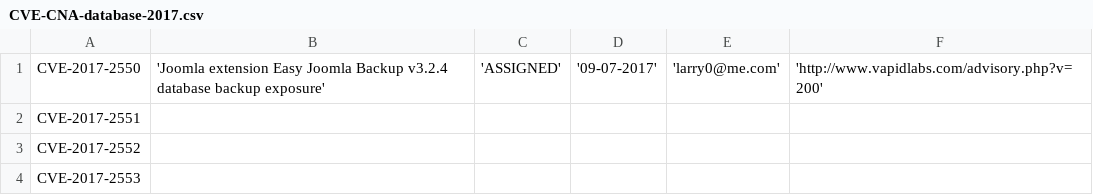
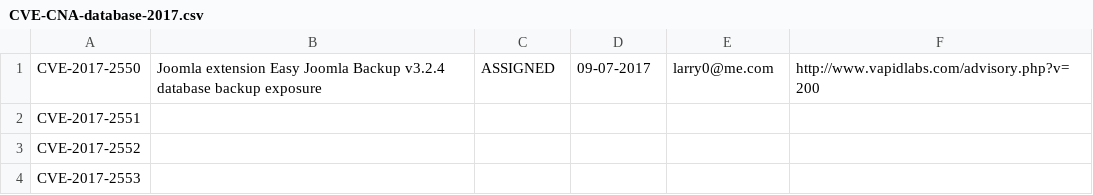
Before and after one commit to lcashdol/CNA-CVE, a CSV file: 2017/CVE-CNA-database-2017.csv, drawn as a sheet; only a part is shown.

Commit message:
Update CVE-CNA-database-2017.csv

```diff
--- a/2017/CVE-CNA-database-2017.csv
+++ b/2017/CVE-CNA-database-2017.csv
@@ -1,2 +1,2 @@
-CVE-2017-2550,'Joomla extension Easy Joomla Backup v3.2.4 database backup exposure','ASSIGNED','09-07-2017','larry0@me.com','http://www.vapidlabs.com/advisory.php?v=200'
+CVE-2017-2550,"Joomla extension Easy Joomla Backup v3.2.4 database backup exposure","ASSIGNED","09-07-2017","larry0@me.com","http://www.vapidlabs.com/advisory.php?v=200"
 CVE-2017-2551,
```
